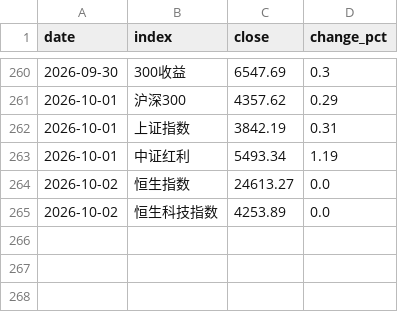
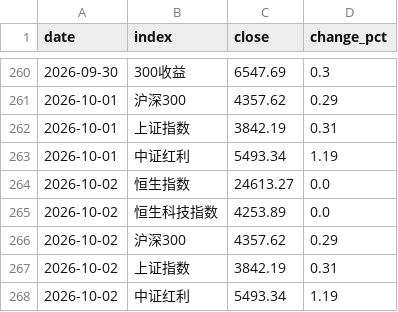
Before and after one commit to lakersfengjian-star/invdata, a CSV file: data/processed/market_monitor_indices.csv, drawn as a sheet; only a part is shown, gaps mark what is left out.

```diff
--- a/data/processed/market_monitor_indices.csv
+++ b/data/processed/market_monitor_indices.csv
@@ -265 +265,4 @@ date,index,close,change_pct
 2026-10-02,恒生科技指数,4253.89,0.0
+2026-10-02,沪深300,4357.62,0.29
+2026-10-02,上证指数,3842.19,0.31
+2026-10-02,中证红利,5493.34,1.19
```
Also changed, not shown: 7 other files.
